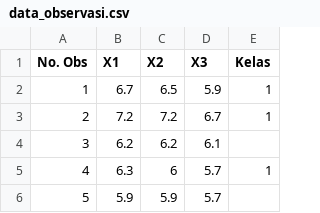
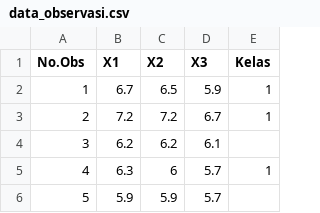
Before and after one commit to rahayuningh/Praktikum-Pola-KOM622, a CSV file: UTS/data_observasi.csv, drawn as a sheet; only a part is shown.

Commit message:
Update data_observasi.csv

```diff
--- a/UTS/data_observasi.csv
+++ b/UTS/data_observasi.csv
@@ -1,2 +1,2 @@
-No. Obs,X1,X2,X3,Kelas
+No.Obs,X1,X2,X3,Kelas
 1,6.7,6.5,5.9,1
```
